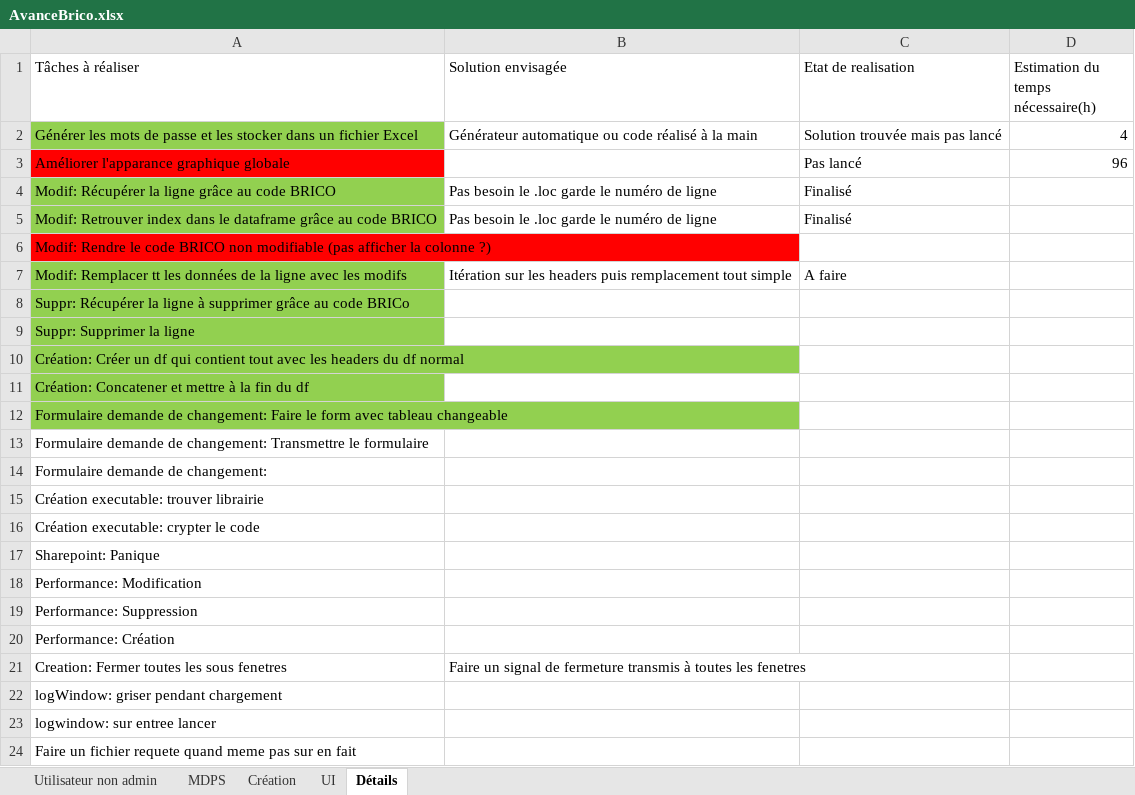
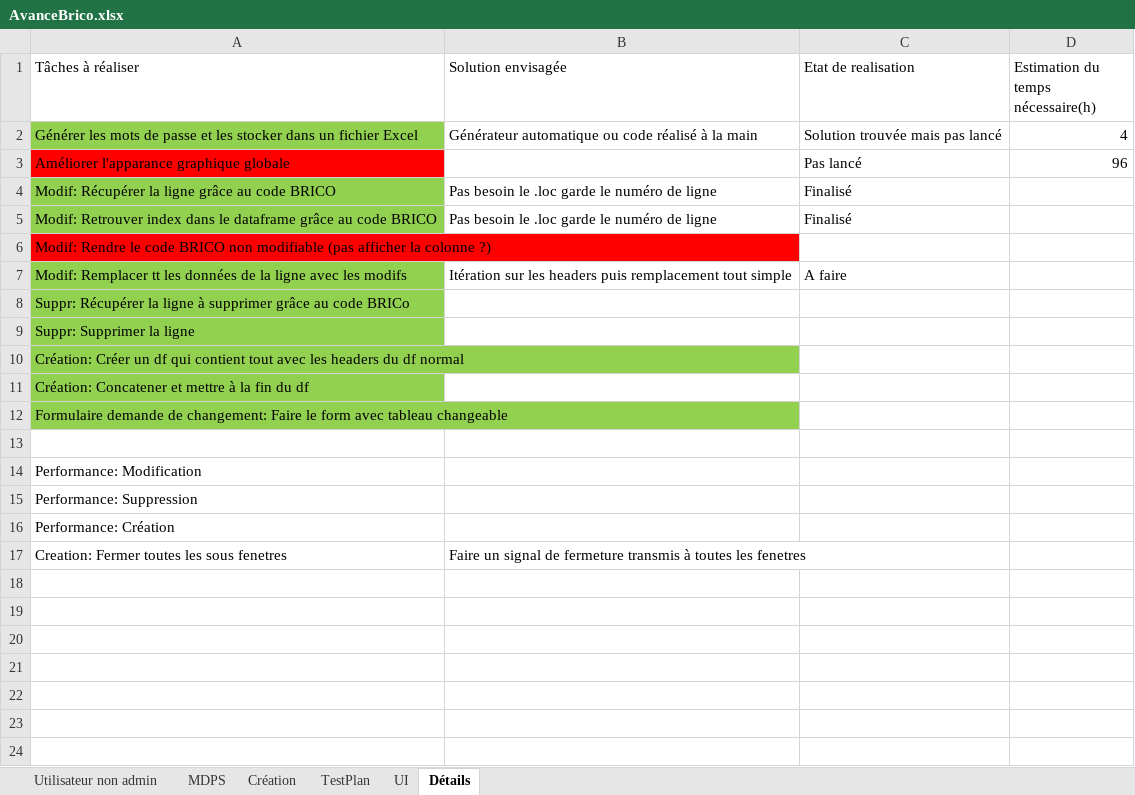
Before and after one commit to Anguillemol/BDepBDD, an Excel workbook: AvanceBrico.xlsx, sheet Détails, drawn as a sheet; values as stored, in another font and other column widths than the file's, no borders; the diff names each change by its address in the sheet, - before the commit and + after, or states it on an @@ line.

```diff
--- a/AvanceBrico.xlsx (sheet Détails)
+++ b/AvanceBrico.xlsx (sheet Détails)
+sheet tab: TestPlan
-A13 (Tâches à réaliser): Formulaire demande de changement: Transmettre le formulaire
+A13 (Tâches à réaliser): (empty)
-row 14: Formulaire demande de changement:
-row 15: Création executable: trouver librairie
-row 16: Création executable: crypter le code
-row 17: Sharepoint: Panique
-row 22: logWindow: griser pendant chargement
-row 23: logwindow: sur entree lancer
-row 24: Faire un fichier requete quand meme pas sur en fait
```
Also changed, not shown: sheet Création, sheet UI, 1 other file.
